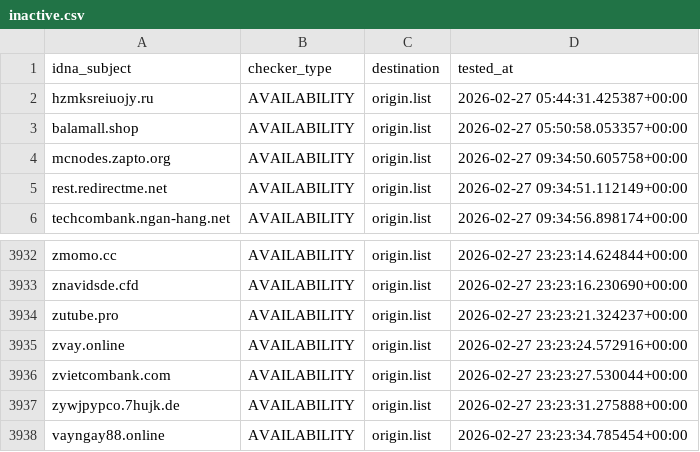
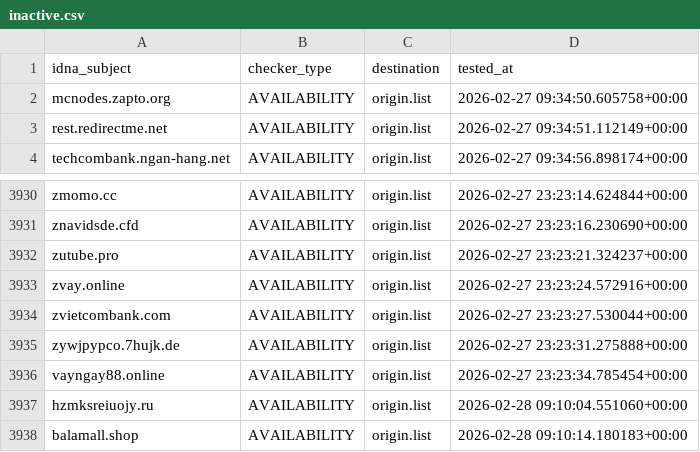
Before and after one commit to bigdargon/hostsVN-threat-dead-hosts, a CSV file: .pyfunceble/inactive.csv, drawn as a sheet; only a part is shown, gaps mark what is left out.

```diff
--- a/.pyfunceble/inactive.csv
+++ b/.pyfunceble/inactive.csv
@@ -1,4 +1,2 @@
 idna_subject,checker_type,destination,tested_at
-hzmksreiuojy.ru,AVAILABILITY,origin.list,2026-02-27 05:44:31.425387+00:00
-balamall.shop,AVAILABILITY,origin.list,2026-02-27 05:50:58.053357+00:00
 mcnodes.zapto.org,AVAILABILITY,origin.list,2026-02-27 09:34:50.605758+00:00
@@ -3938 +3936,3 @@ zywjpypco.7hujk.de,AVAILABILITY,origin.list,2026-02-27 23:23:31.275888+00:00
 vayngay88.online,AVAILABILITY,origin.list,2026-02-27 23:23:34.785454+00:00
+hzmksreiuojy.ru,AVAILABILITY,origin.list,2026-02-28 09:10:04.551060+00:00
+balamall.shop,AVAILABILITY,origin.list,2026-02-28 09:10:14.180183+00:00
```
Also changed, not shown: 9 other files.
